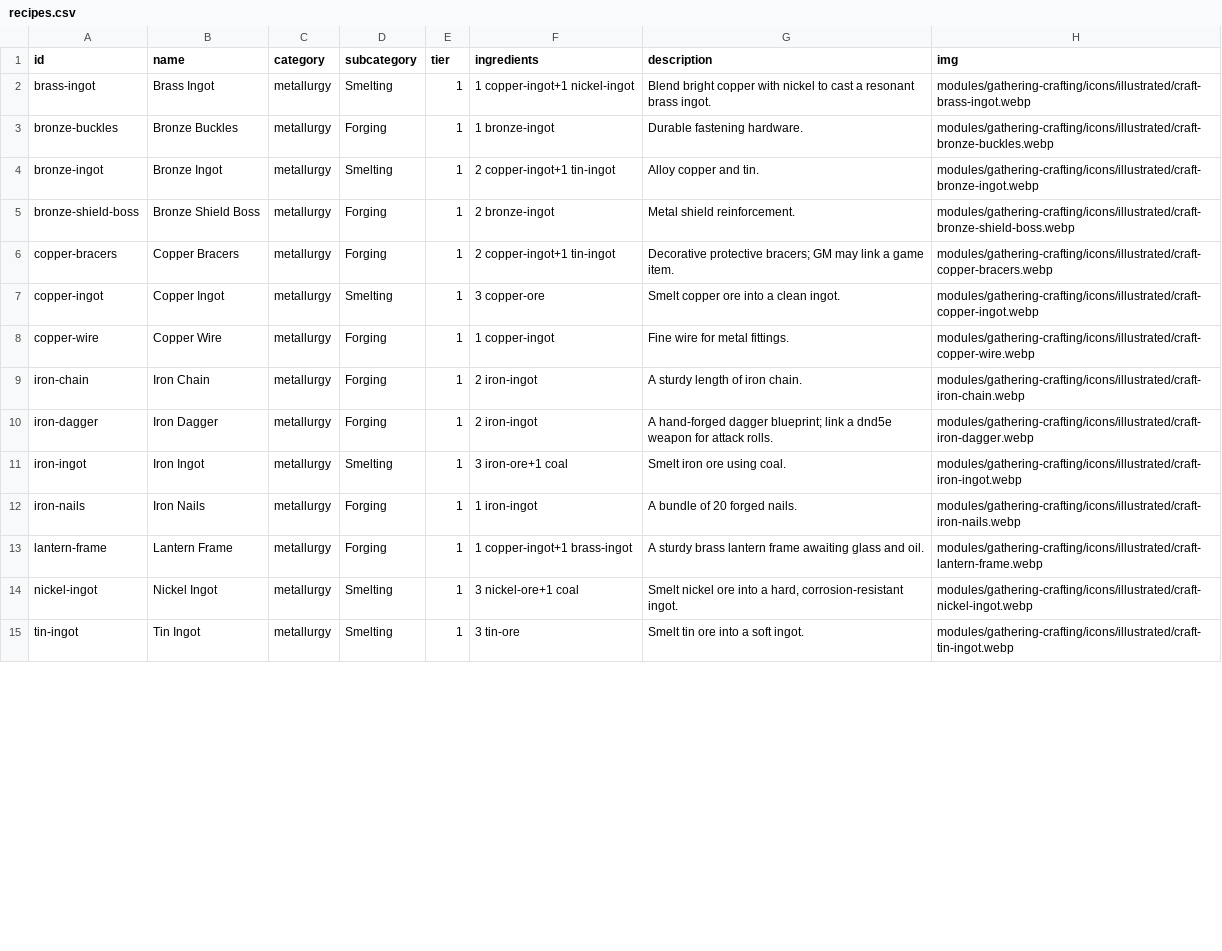
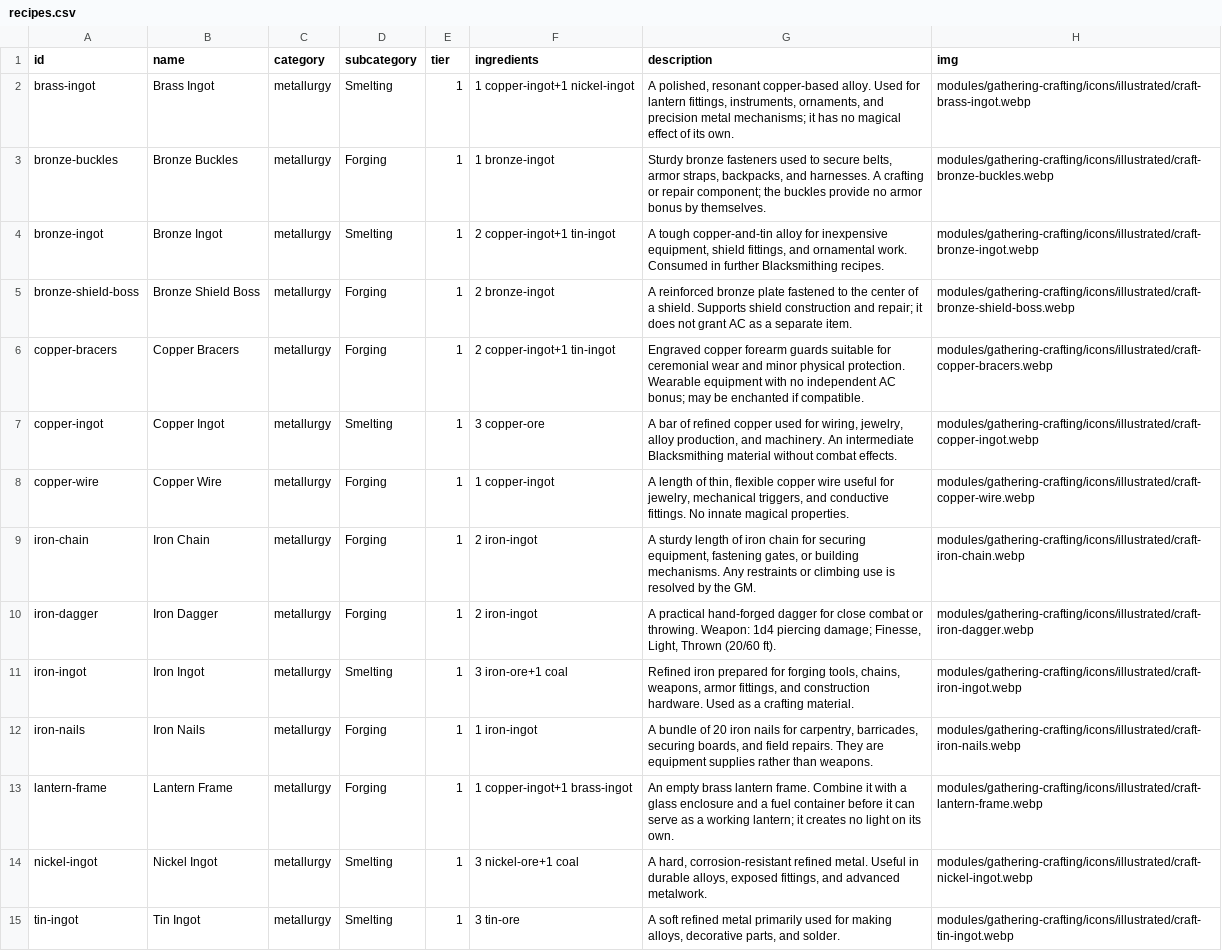
Before and after one commit to Daikaze/Gathering-Crafting, a CSV file: data/recipes.csv, drawn as a sheet; only a part is shown; the diff covers the shown part only; the diff names each change by its address in the sheet, - before the commit and + after, or states it on an @@ line.

Commit message:
content(blacksmith): write detailed function descriptions for all 56 crafts

```diff
--- a/data/recipes.csv
+++ b/data/recipes.csv
-G2 (description): Blend bright copper with nickel to cast a resonant brass ingot.
+G2 (description): A polished, resonant copper-based alloy. Used for lantern fittings, instruments, ornaments, and precision metal mechanisms; it has no magical effect of its own.
-G3 (description): Durable fastening hardware.
+G3 (description): Sturdy bronze fasteners used to secure belts, armor straps, backpacks, and harnesses. A crafting or repair component; the buckles provide no armor bonus by themselves.
-G4 (description): Alloy copper and tin.
+G4 (description): A tough copper-and-tin alloy for inexpensive equipment, shield fittings, and ornamental work. Consumed in further Blacksmithing recipes.
-G5 (description): Metal shield reinforcement.
+G5 (description): A reinforced bronze plate fastened to the center of a shield. Supports shield construction and repair; it does not grant AC as a separate item.
-G6 (description): Decorative protective bracers; GM may link a game item.
+G6 (description): Engraved copper forearm guards suitable for ceremonial wear and minor physical protection. Wearable equipment with no independent AC bonus; may be enchanted if compatible.
-G7 (description): Smelt copper ore into a clean ingot.
+G7 (description): A bar of refined copper used for wiring, jewelry, alloy production, and machinery. An intermediate Blacksmithing material without combat effects.
-G8 (description): Fine wire for metal fittings.
+G8 (description): A length of thin, flexible copper wire useful for jewelry, mechanical triggers, and conductive fittings. No innate magical properties.
-G9 (description): …of iron chain.
+G9 (description): …of iron chain for securing equipment, fastening gates, or building mechanisms. Any restraints or climbing use is resolved by the GM.
-G10 (description): A hand-forged dagger blueprint; link a dnd5e weapon for attack rolls.
+G10 (description): A practical hand-forged dagger for close combat or throwing. Weapon: 1d4 piercing damage; Finesse, Light, Thrown (20/60 ft).
-G11 (description): Smelt iron ore using coal.
+G11 (description): Refined iron prepared for forging tools, chains, weapons, armor fittings, and construction hardware. Used as a crafting material.
-G12 (description): …of 20 forged nails.
+G12 (description): …of 20 iron nails for carpentry, barricades, securing boards, and field repairs. They are equipment supplies rather than weapons.
-G13 (description): A sturdy brass lantern frame awaiting glass and oil.
+G13 (description): An empty brass lantern frame. Combine it with a glass enclosure and a fuel container before it can serve as a working lantern; it creates no light on its own.
-G14 (description): Smelt nickel ore into a hard, corrosion-resistant ingot.
+G14 (description): A hard, corrosion-resistant refined metal. Useful in durable alloys, exposed fittings, and advanced metalwork.
-G15 (description): Smelt tin ore into a soft ingot.
+G15 (description): A soft refined metal primarily used for making alloys, decorative parts, and solder.
```
Also changed, not shown: 42 edited cells elsewhere in this file.
